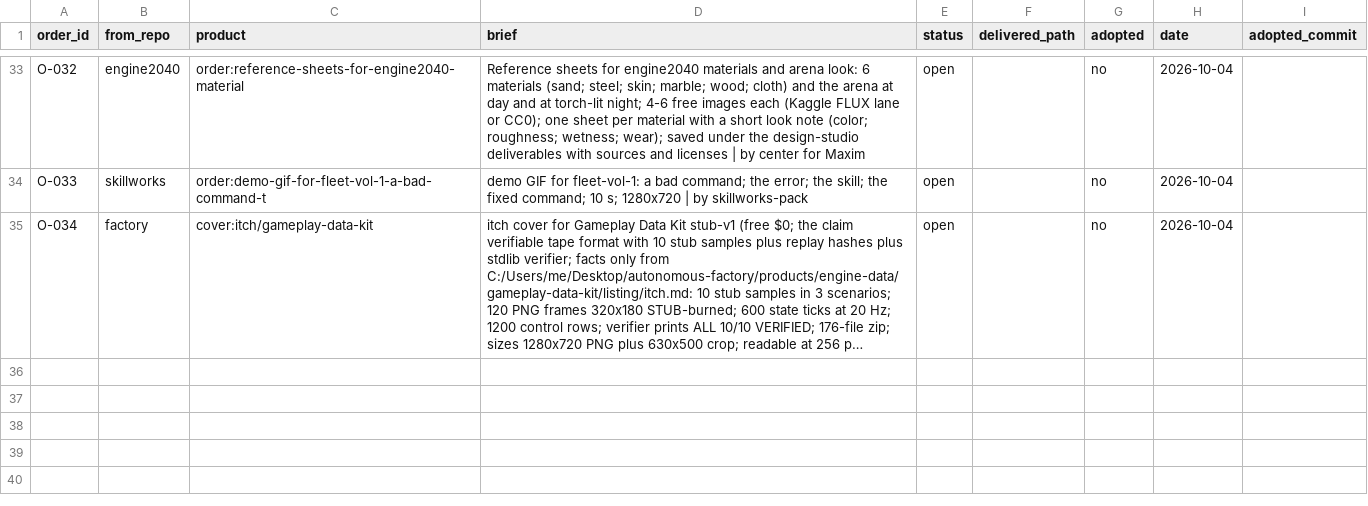
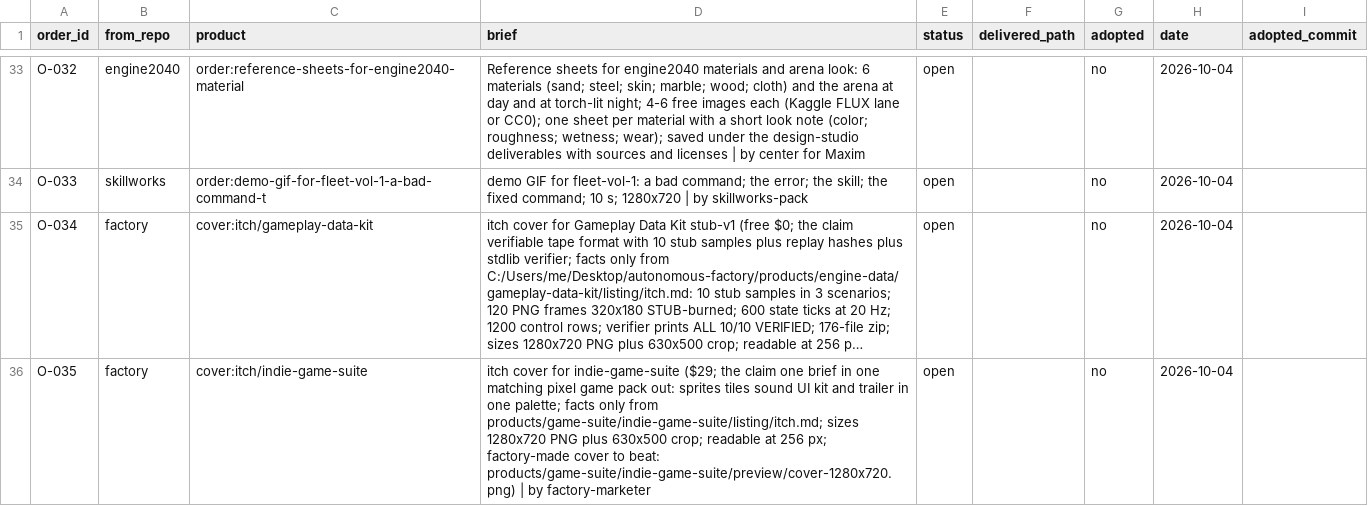
Before and after one commit to MaximKonovalovDev/design-studio, a CSV file: orders.csv, drawn as a sheet; only a part is shown, gaps mark what is left out; long unchanged cells end in …; the diff names each change by its address in the sheet, - before the commit and + after, or states it on an @@ line.

Commit message:
NEED-10 judged PASS: assets order: pack+twin resolver + O-035 row
VERDICT: PASS (judge reran: ASSETS PASS, tests 23/23, check RESULT PASS, ORDERS PASS 35, --built O-033 16/16). ASSETS PASS: header dims + facts paths + order: pack+twin + stock pickers + merge + live polyhaven list green. node sprint/check.mjs RESULT PASS 21/0/0.

```diff
--- a/orders.csv
+++ b/orders.csv
+row 36: O-035 | factory | cover:itch/indie-game-suite | itch cover for indie-game-suite ($29; the claim one brief in one matching pixel game pack out: sprites tiles sound UI kit and trailer in one palette; facts only from products/game-suite/indie-game-suite/listing/itch.md; sizes 1280x720 PNG plus 630x500 crop; readable at 256 px; factory-made cover to beat: products/game-suite/indie-game-suite/preview/cover-1280x720.png) | by factory-marketer | open |  | no | 2026-10-04
```
Also changed, not shown: 3 other files.
